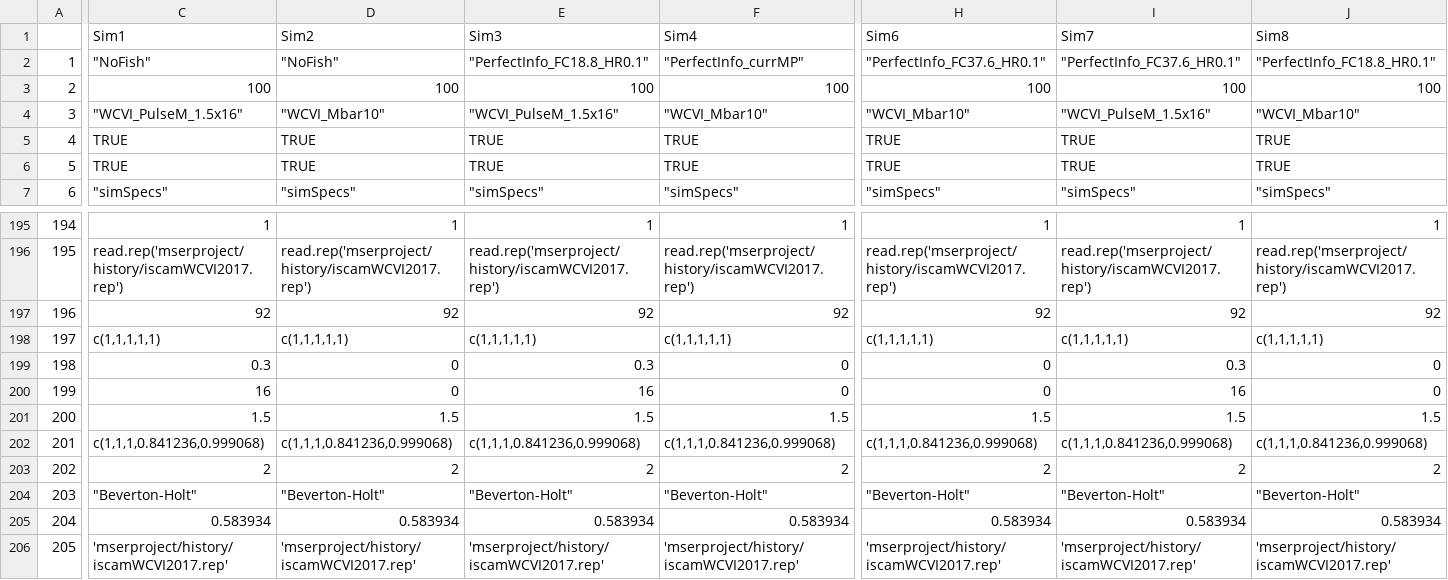
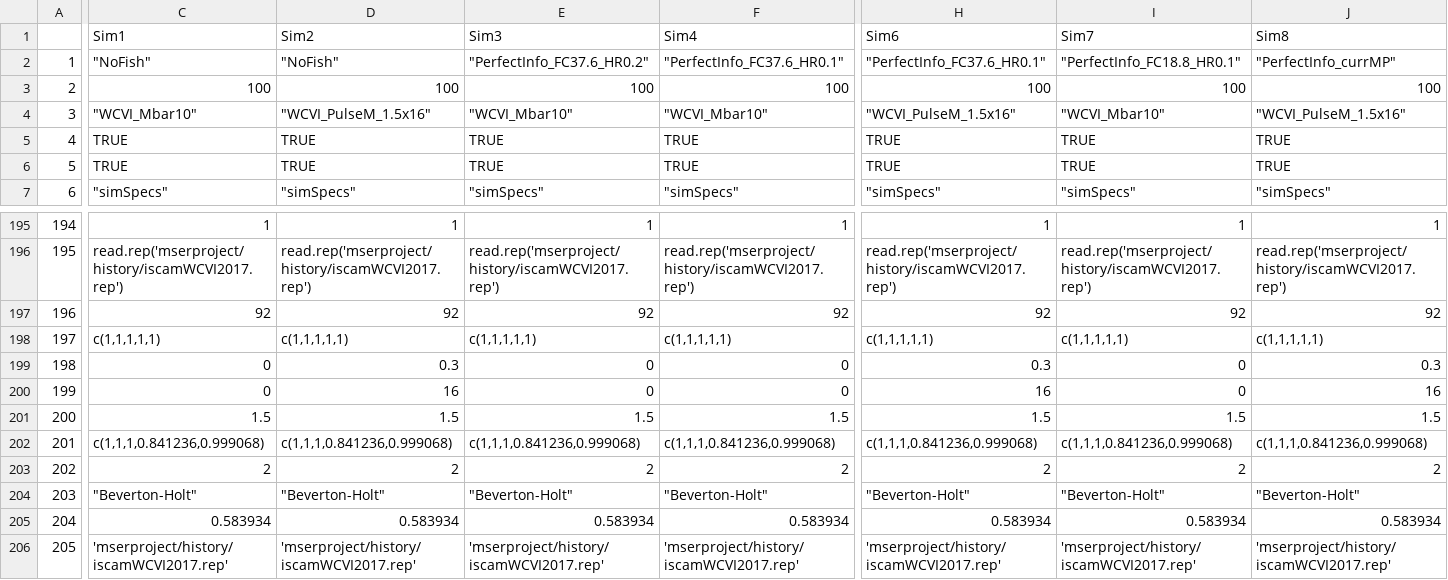
Before and after one commit to mseR-code/mseRmfleet, a CSV file: mserproject/statistics/mseRstatistics_parTable.csv, drawn as a sheet; only a part is shown, gaps mark what is left out; the diff covers the shown part only; the diff names each change by its address in the sheet, - before the commit and + after, or states it on an @@ line.

```diff
--- a/mserproject/statistics/mseRstatistics_parTable.csv
+++ b/mserproject/statistics/mseRstatistics_parTable.csv
-E2 (Sim3): "PerfectInfo_FC18.8_HR0.1"
+E2 (Sim3): "PerfectInfo_FC37.6_HR0.2"
-F2 (Sim4): "PerfectInfo_currMP"
+F2 (Sim4): "PerfectInfo_FC37.6_HR0.1"
-I2 (Sim7): "PerfectInfo_FC37.6_HR0.1"
+I2 (Sim7): "PerfectInfo_FC18.8_HR0.1"
-J2 (Sim8): "PerfectInfo_FC18.8_HR0.1"
+J2 (Sim8): "PerfectInfo_currMP"
-C4 (Sim1): "WCVI_PulseM_1.5x16"
+C4 (Sim1): "WCVI_Mbar10"
-D4 (Sim2): "WCVI_Mbar10"
+D4 (Sim2): "WCVI_PulseM_1.5x16"
-E4 (Sim3): "WCVI_PulseM_1.5x16"
+E4 (Sim3): "WCVI_Mbar10"
-H4 (Sim6): "WCVI_Mbar10"
+H4 (Sim6): "WCVI_PulseM_1.5x16"
-I4 (Sim7): "WCVI_PulseM_1.5x16"
+I4 (Sim7): "WCVI_Mbar10"
-J4 (Sim8): "WCVI_Mbar10"
+J4 (Sim8): "WCVI_PulseM_1.5x16"
-C199 (Sim1): 0.3
+C199 (Sim1): 0
-D199 (Sim2): 0
+D199 (Sim2): 0.3
-E199 (Sim3): 0.3
+E199 (Sim3): 0
-H199 (Sim6): 0
+H199 (Sim6): 0.3
-I199 (Sim7): 0.3
+I199 (Sim7): 0
-J199 (Sim8): 0
+J199 (Sim8): 0.3
-C200 (Sim1): 16
+C200 (Sim1): 0
-D200 (Sim2): 0
+D200 (Sim2): 16
-E200 (Sim3): 16
+E200 (Sim3): 0
-H200 (Sim6): 0
+H200 (Sim6): 16
-I200 (Sim7): 16
+I200 (Sim7): 0
-J200 (Sim8): 0
+J200 (Sim8): 16
```
Also changed, not shown: 31 edited cells elsewhere in this file, mserproject/statistics/mseRstatistics_perfParTable.csv, mserproject/statistics/mseRstatistics_perfTable1.csv, 10 other files.
